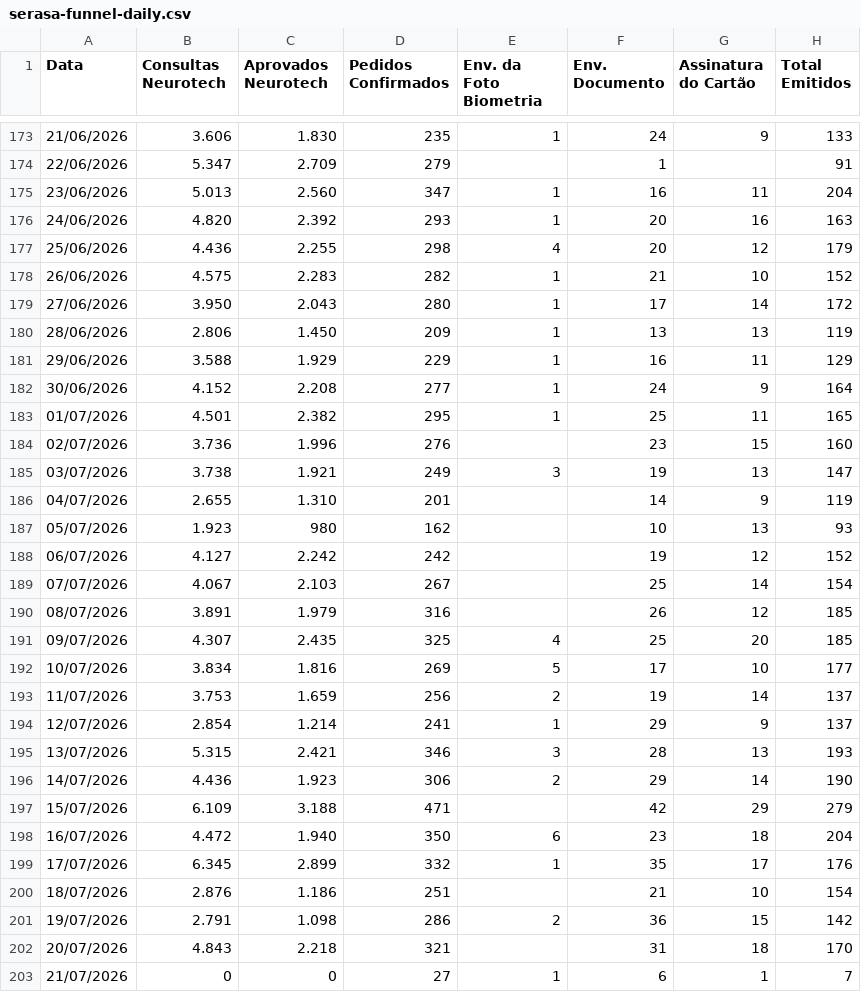
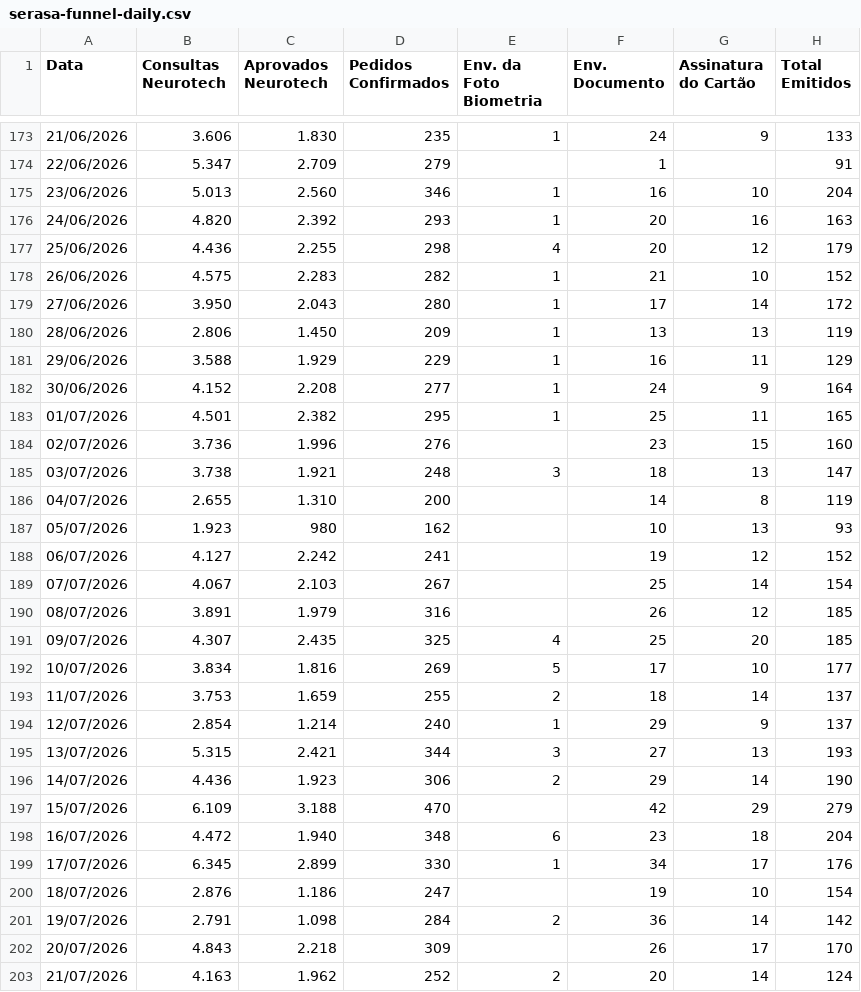
Before and after one commit to GrowthAfinz/GaaS-Framework-Afinz, a CSV file: public/data/serasa-funnel-daily.csv, drawn as a sheet; only a part is shown, gaps mark what is left out; the diff covers the shown part only.

Commit message:
Atualiza funil Serasa com fechamento de 21 de julho

```diff
--- a/public/data/serasa-funnel-daily.csv
+++ b/public/data/serasa-funnel-daily.csv
@@ -174,3 +174,3 @@ Data;Consultas Neurotech;Aprovados Neurotech;Pedidos Confirmados;Env. da Foto Bi
 22/06/2026;5.347;2.709;279;;1;;91
-23/06/2026;5.013;2.560;347;1;16;11;204
+23/06/2026;5.013;2.560;346;1;16;10;204
 24/06/2026;4.820;2.392;293;1;20;16;163
@@ -184,6 +184,6 @@ Data;Consultas Neurotech;Aprovados Neurotech;Pedidos Confirmados;Env. da Foto Bi
 02/07/2026;3.736;1.996;276;;23;15;160
-03/07/2026;3.738;1.921;249;3;19;13;147
-04/07/2026;2.655;1.310;201;;14;9;119
+03/07/2026;3.738;1.921;248;3;18;13;147
+04/07/2026;2.655;1.310;200;;14;8;119
 05/07/2026;1.923;980;162;;10;13;93
-06/07/2026;4.127;2.242;242;;19;12;152
+06/07/2026;4.127;2.242;241;;19;12;152
 07/07/2026;4.067;2.103;267;;25;14;154
@@ -192,12 +192,12 @@ Data;Consultas Neurotech;Aprovados Neurotech;Pedidos Confirmados;Env. da Foto Bi
 10/07/2026;3.834;1.816;269;5;17;10;177
-11/07/2026;3.753;1.659;256;2;19;14;137
-12/07/2026;2.854;1.214;241;1;29;9;137
-13/07/2026;5.315;2.421;346;3;28;13;193
+11/07/2026;3.753;1.659;255;2;18;14;137
+12/07/2026;2.854;1.214;240;1;29;9;137
+13/07/2026;5.315;2.421;344;3;27;13;193
 14/07/2026;4.436;1.923;306;2;29;14;190
-15/07/2026;6.109;3.188;471;;42;29;279
-16/07/2026;4.472;1.940;350;6;23;18;204
-17/07/2026;6.345;2.899;332;1;35;17;176
-18/07/2026;2.876;1.186;251;;21;10;154
-19/07/2026;2.791;1.098;286;2;36;15;142
-20/07/2026;4.843;2.218;321;;31;18;170
-21/07/2026;0;0;27;1;6;1;7
+15/07/2026;6.109;3.188;470;;42;29;279
+16/07/2026;4.472;1.940;348;6;23;18;204
+17/07/2026;6.345;2.899;330;1;34;17;176
+18/07/2026;2.876;1.186;247;;19;10;154
+19/07/2026;2.791;1.098;284;2;36;14;142
+20/07/2026;4.843;2.218;309;;26;17;170
+21/07/2026;4.163;1.962;252;2;20;14;124
```
Also changed, not shown: 7 edited cells elsewhere in this file.
